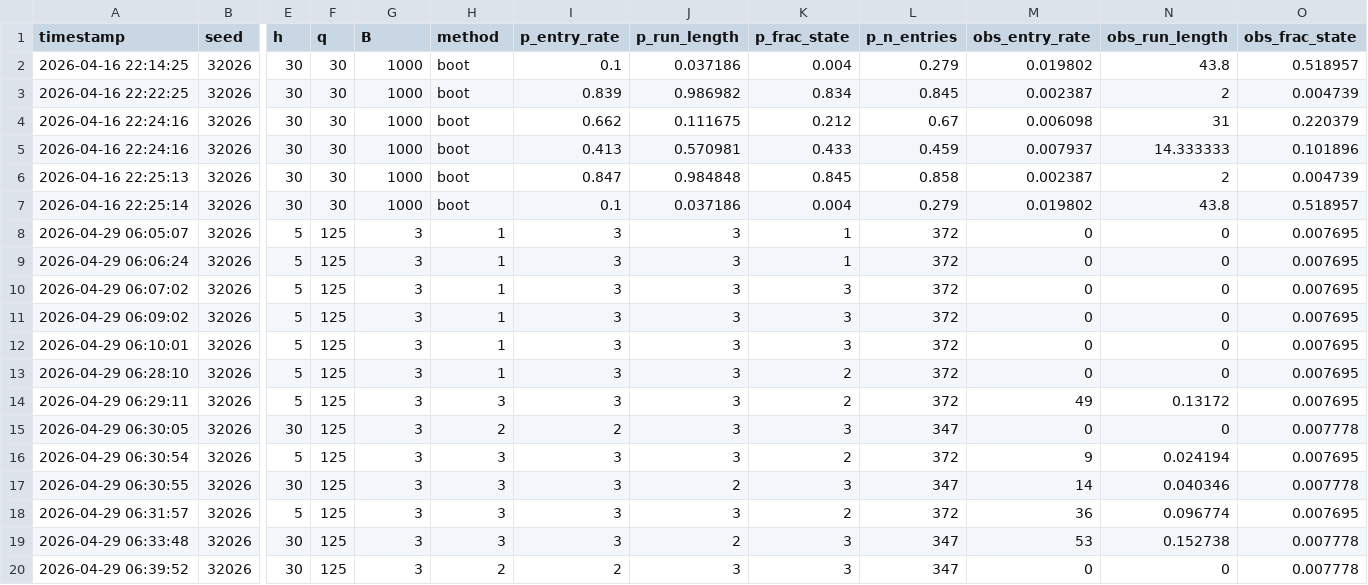
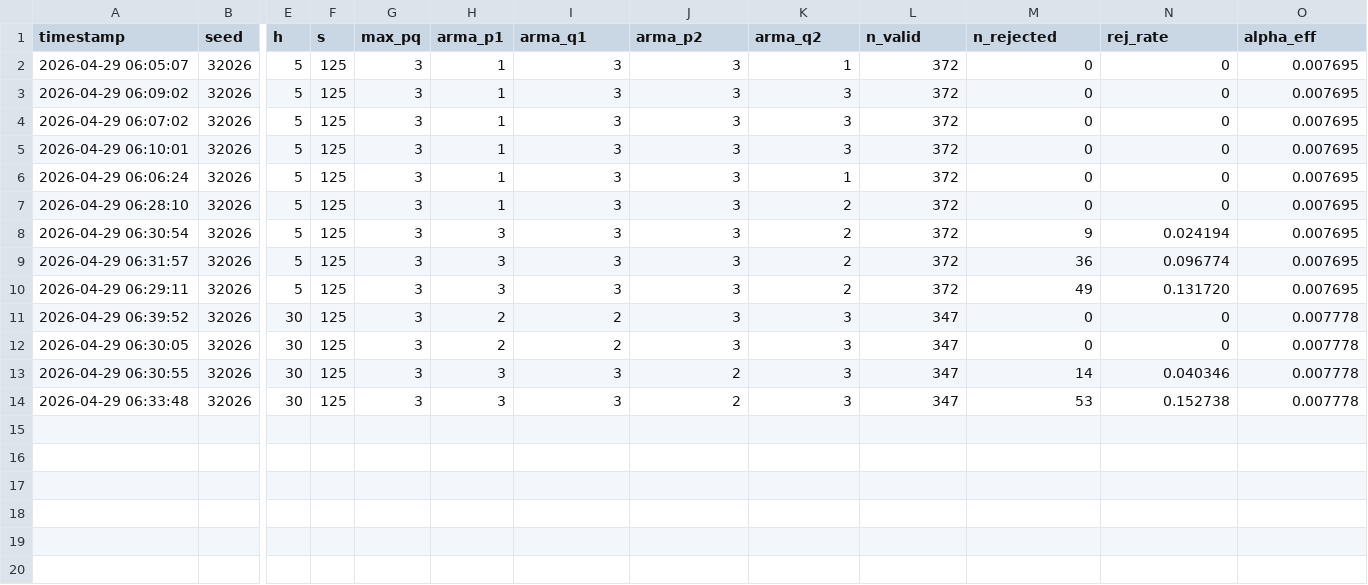
Before and after one commit to ruizt/lomad-analysis, a CSV file: lomad-sim/results/lomad_results_log.csv, drawn as a sheet; only a part is shown, gaps mark what is left out; removed rows and columns are numbered as before the commit, all else as after; rows hold the shown columns only; the diff names each change by its address in the sheet, - before the commit and + after, or states it on an @@ line.

```diff
--- a/lomad-sim/results/lomad_results_log.csv
+++ b/lomad-sim/results/lomad_results_log.csv
-F1: q
+F1: s
-G1: B
+G1: max_pq
-H1: method
+H1: arma_p1
-I1: p_entry_rate
+I1: arma_q1
-J1: p_run_length
+J1: arma_p2
-K1: p_frac_state
+K1: arma_q2
-L1: p_n_entries
+L1: n_valid
-M1: obs_entry_rate
+M1: n_rejected
-N1: obs_run_length
+N1: rej_rate
-O1: obs_frac_state
+O1: alpha_eff
-row 2: 2026-04-16 22:14:25 | 32026 | 30 | 30 | 1000 | boot | 0.1 | 0.037186 | 0.004 | 0.279 | 0.019802 | 43.8 | 0.518957
-row 3: 2026-04-16 22:22:25 | 32026 | 30 | 30 | 1000 | boot | 0.839 | 0.986982 | 0.834 | 0.845 | 0.002387 | 2 | 0.004739
-row 4: 2026-04-16 22:24:16 | 32026 | 30 | 30 | 1000 | boot | 0.662 | 0.111675 | 0.212 | 0.67 | 0.006098 | 31 | 0.220379
-row 5: 2026-04-16 22:24:16 | 32026 | 30 | 30 | 1000 | boot | 0.413 | 0.570981 | 0.433 | 0.459 | 0.007937 | 14.333333 | 0.101896
-row 6: 2026-04-16 22:25:13 | 32026 | 30 | 30 | 1000 | boot | 0.847 | 0.984848 | 0.845 | 0.858 | 0.002387 | 2 | 0.004739
-row 7: 2026-04-16 22:25:14 | 32026 | 30 | 30 | 1000 | boot | 0.1 | 0.037186 | 0.004 | 0.279 | 0.019802 | 43.8 | 0.518957
@@ row 11 moved to row 3: 2026-04-29 06:09:02 @@
@@ row 10 moved to row 4: 2026-04-29 06:07:02 @@
@@ row 12 moved to row 5: 2026-04-29 06:10:01 @@
@@ row 16 moved to row 8: 2026-04-29 06:30:54 @@
@@ row 18 moved to row 9: 2026-04-29 06:31:57 @@
-N10 (rej_rate): 0.13172
+N10 (rej_rate): 0.131720
@@ row 20 moved to row 11: 2026-04-29 06:39:52 @@
```
Also changed, not shown: 1 other file.
